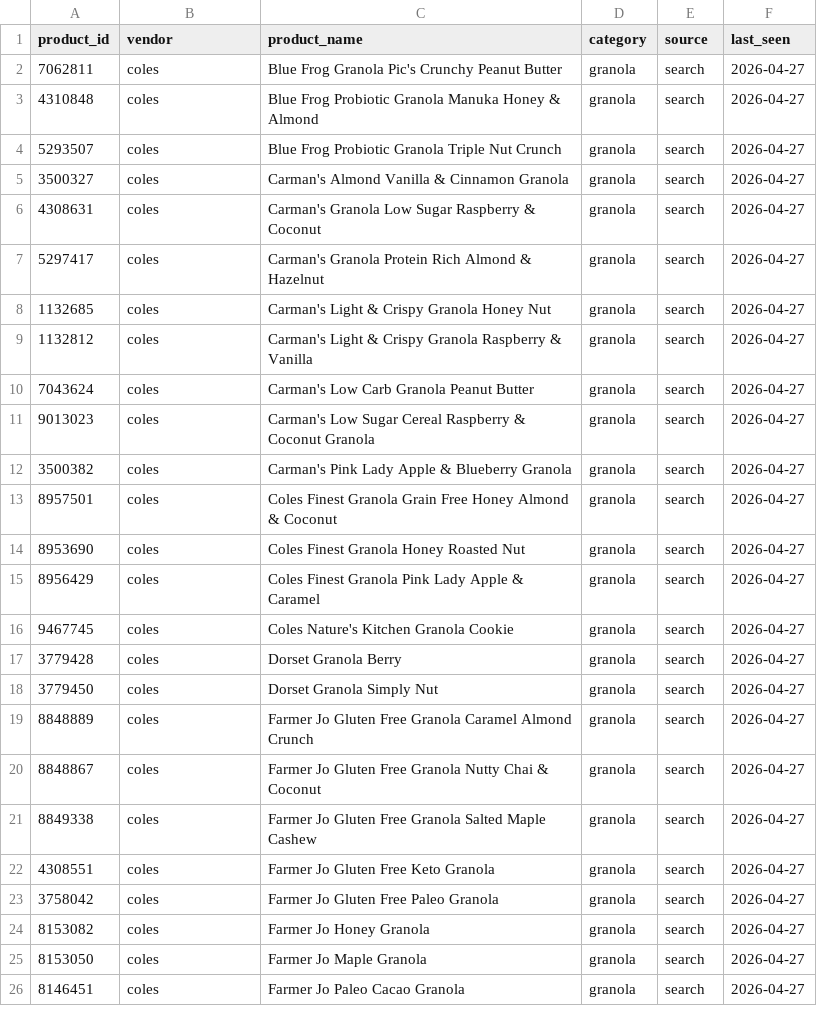
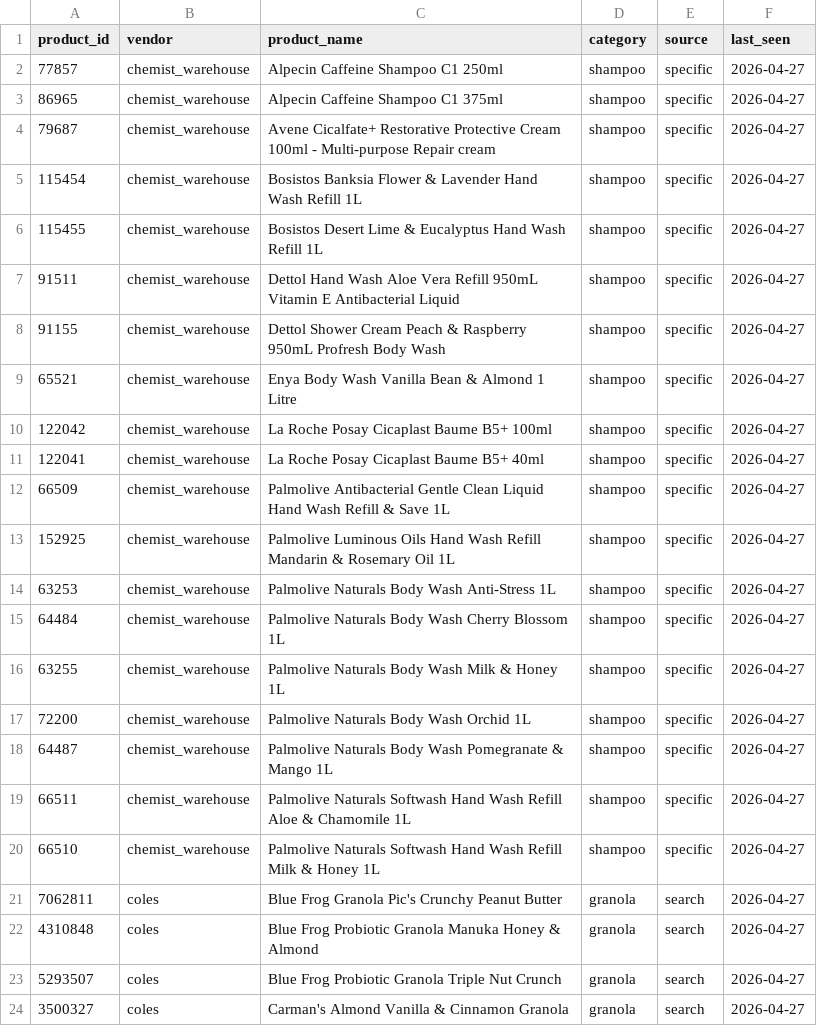
Before and after one commit to jyin1003/price-bot, a CSV file: data/products.csv, drawn as a sheet; only a part is shown; the shorter side is filled out with more unchanged rows; the diff names each change by its address in the sheet, - before the commit and + after, or states it on an @@ line.

Commit message:
chemist_warehouse: implement with base vendor

```diff
--- a/data/products.csv
+++ b/data/products.csv
+row 2: 77857 | chemist_warehouse | Alpecin Caffeine Shampoo C1 250ml | shampoo | specific | 2026-04-27
+row 3: 86965 | chemist_warehouse | Alpecin Caffeine Shampoo C1 375ml | shampoo | specific | 2026-04-27
+row 4: 79687 | chemist_warehouse | Avene Cicalfate+ Restorative Protective Cream 100ml - Multi-purpose Repair cream | shampoo | specific | 2026-04-27
+row 5: 115454 | chemist_warehouse | Bosistos Banksia Flower & Lavender Hand Wash Refill 1L | shampoo | specific | 2026-04-27
+row 6: 115455 | chemist_warehouse | Bosistos Desert Lime & Eucalyptus Hand Wash Refill 1L | shampoo | specific | 2026-04-27
+row 7: 91511 | chemist_warehouse | Dettol Hand Wash Aloe Vera Refill 950mL Vitamin E Antibacterial Liquid | shampoo | specific | 2026-04-27
+row 8: 91155 | chemist_warehouse | Dettol Shower Cream Peach & Raspberry 950mL Profresh Body Wash | shampoo | specific | 2026-04-27
+row 9: 65521 | chemist_warehouse | Enya Body Wash Vanilla Bean & Almond 1 Litre | shampoo | specific | 2026-04-27
+row 10: 122042 | chemist_warehouse | La Roche Posay Cicaplast Baume B5+ 100ml | shampoo | specific | 2026-04-27
+row 11: 122041 | chemist_warehouse | La Roche Posay Cicaplast Baume B5+ 40ml | shampoo | specific | 2026-04-27
+row 12: 66509 | chemist_warehouse | Palmolive Antibacterial Gentle Clean Liquid Hand Wash Refill & Save 1L | shampoo | specific | 2026-04-27
+row 13: 152925 | chemist_warehouse | Palmolive Luminous Oils Hand Wash Refill Mandarin & Rosemary Oil 1L | shampoo | specific | 2026-04-27
+row 14: 63253 | chemist_warehouse | Palmolive Naturals Body Wash Anti-Stress 1L | shampoo | specific | 2026-04-27
+row 15: 64484 | chemist_warehouse | Palmolive Naturals Body Wash Cherry Blossom 1L | shampoo | specific | 2026-04-27
+row 16: 63255 | chemist_warehouse | Palmolive Naturals Body Wash Milk & Honey 1L | shampoo | specific | 2026-04-27
+row 17: 72200 | chemist_warehouse | Palmolive Naturals Body Wash Orchid 1L | shampoo | specific | 2026-04-27
+row 18: 64487 | chemist_warehouse | Palmolive Naturals Body Wash Pomegranate & Mango 1L | shampoo | specific | 2026-04-27
+row 19: 66511 | chemist_warehouse | Palmolive Naturals Softwash Hand Wash Refill Aloe & Chamomile 1L | shampoo | specific | 2026-04-27
+row 20: 66510 | chemist_warehouse | Palmolive Naturals Softwash Hand Wash Refill Milk & Honey 1L | shampoo | specific | 2026-04-27
```
Also changed, not shown: data/price_history.csv, data/product_metrics.csv, 2 other files.
